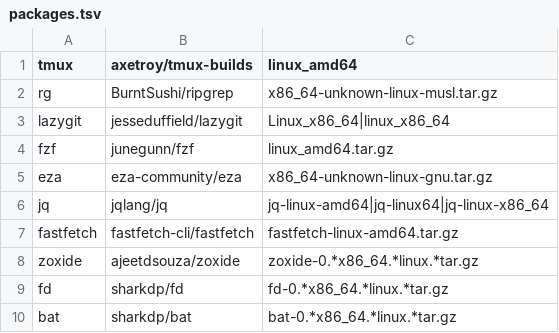
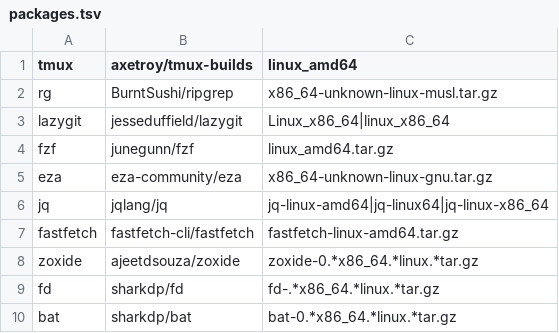
Before and after one commit to 0ncoming-Storm/storm-env, a TSV file: packages.tsv, drawn as a sheet.

Commit message:
fix: fd pattern must match fd-v10.5.0 (not fd-0.*) in packages.tsv

```diff
--- a/packages.tsv
+++ b/packages.tsv
@@ -8,3 +8,3 @@ fastfetch	fastfetch-cli/fastfetch	fastfetch-linux-amd64.tar.gz
 zoxide	ajeetdsouza/zoxide	zoxide-0.*x86_64.*linux.*tar.gz
-fd	sharkdp/fd	fd-0.*x86_64.*linux.*tar.gz
+fd	sharkdp/fd	fd-.*x86_64.*linux.*tar.gz
 bat	sharkdp/bat	bat-0.*x86_64.*linux.*tar.gz
```
